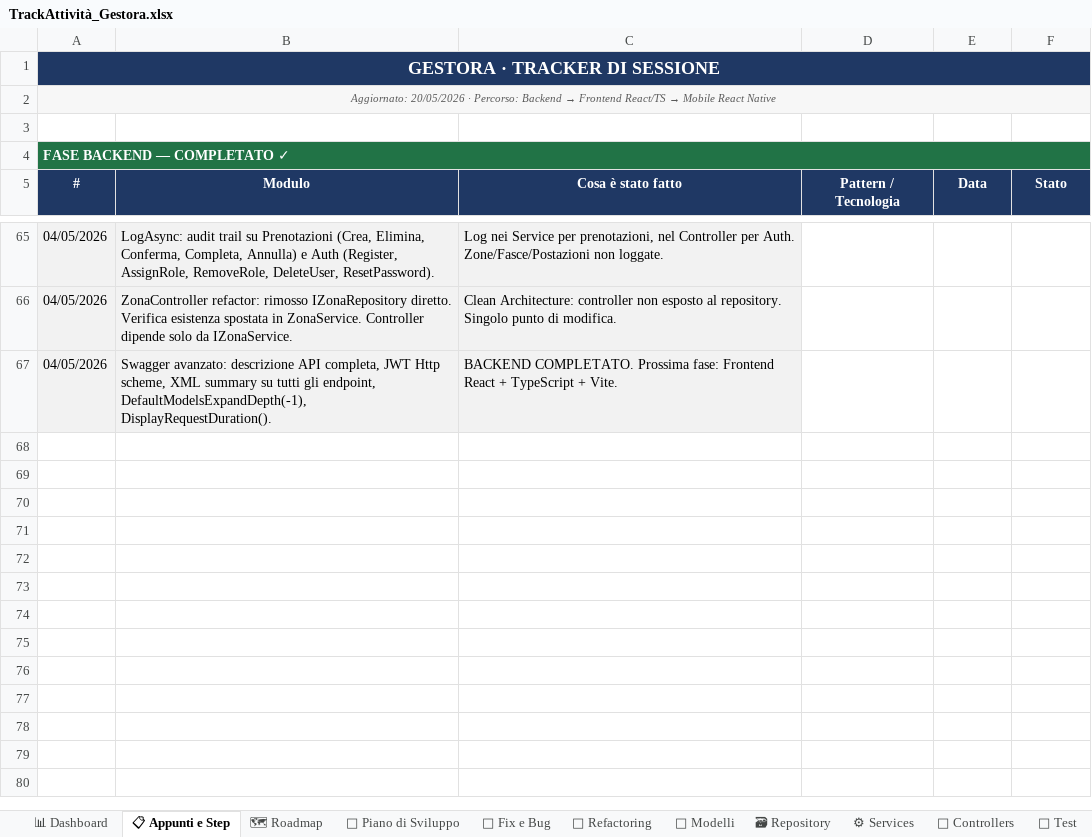
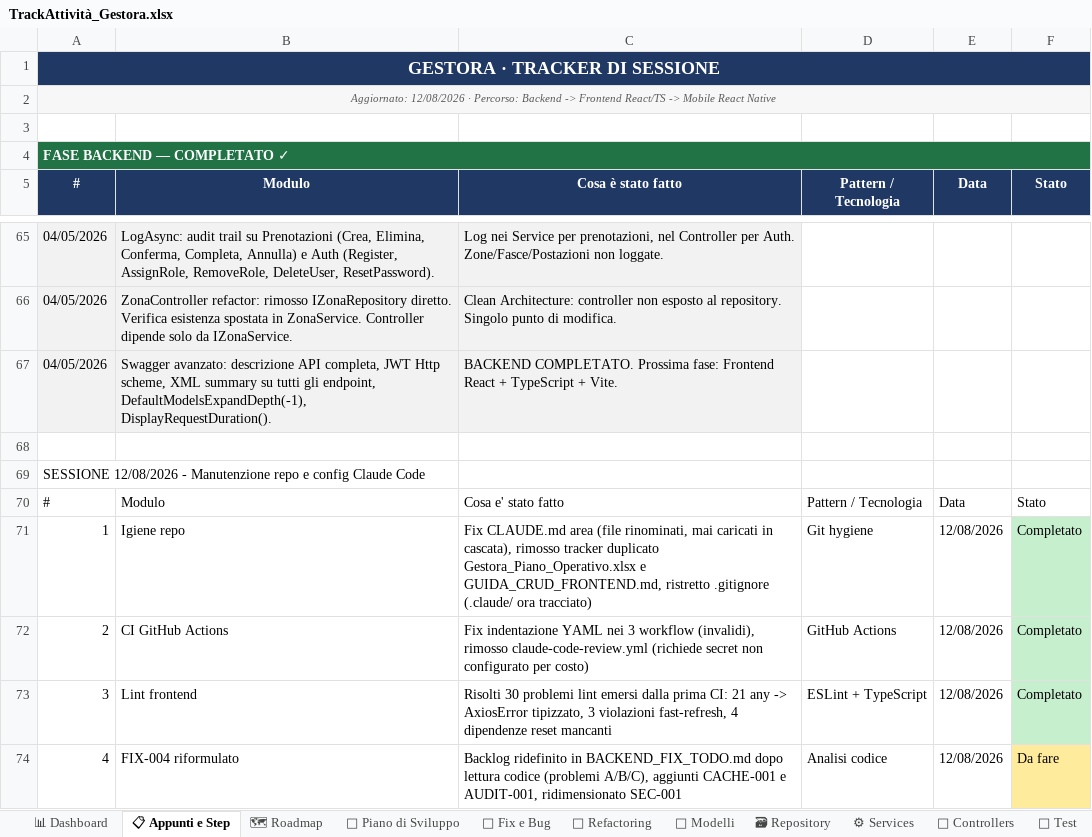
Before and after one commit to iacurtofabio-ui/Gestora-Project, an Excel workbook: TrackAttività_Gestora.xlsx, sheet 📋 Appunti e Step, drawn as a sheet; only a part is shown, gaps mark what is left out; values as stored, in another font and other column widths than the file's, no borders; the diff names each change by its address in the sheet, - before the commit and + after, or states it on an @@ line.

```diff
--- a/TrackAttività_Gestora.xlsx (sheet 📋 Appunti e Step)
+++ b/TrackAttività_Gestora.xlsx (sheet 📋 Appunti e Step)
@@ A2: Aggiornato: 20/05/2026 · Percorso: Backend → Frontend React/TS → Mobile React… → Aggiornato: 12/08/2026 · Percorso: Backend -> Frontend React/TS -> Mobile React… @@
+row 68: (empty)
+row 69: SESSIONE 12/08/2026 - Manutenzione repo e config Claude Code
+row 70: # | Modulo | Cosa e' stato fatto | Pattern / Tecnologia | Data | Stato
+row 71: 1 | Igiene repo | Fix CLAUDE.md area (file rinominati, mai caricati in cascata), rimosso tracker duplicato Gestora_Piano_Operativo.xlsx e GUIDA_CRUD_FRONTEND.md, ristretto .gitignore (.claude/ ora tracciato) | Git hygiene | 12/08/2026 | Completato
+row 72: 2 | CI GitHub Actions | Fix indentazione YAML nei 3 workflow (invalidi), rimosso claude-code-review.yml (richiede secret non configurato per costo) | GitHub Actions | 12/08/2026 | Completato
+row 73: 3 | Lint frontend | Risolti 30 problemi lint emersi dalla prima CI: 21 any -> AxiosError tipizzato, 3 violazioni fast-refresh, 4 dipendenze reset mancanti | ESLint + TypeScript | 12/08/2026 | Completato
+row 74: 4 | FIX-004 riformulato | Backlog ridefinito in BACKEND_FIX_TODO.md dopo lettura codice (problemi A/B/C), aggiunti CACHE-001 e AUDIT-001, ridimensionato SEC-001 | Analisi codice | 12/08/2026 | Da fare
```
Also changed, not shown: sheet 📊 Dashboard, 2 other files.
